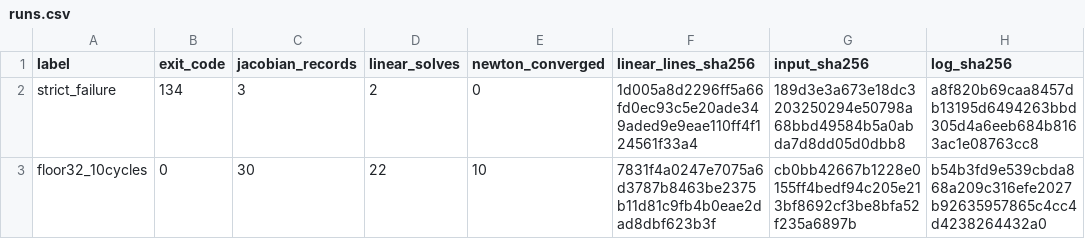
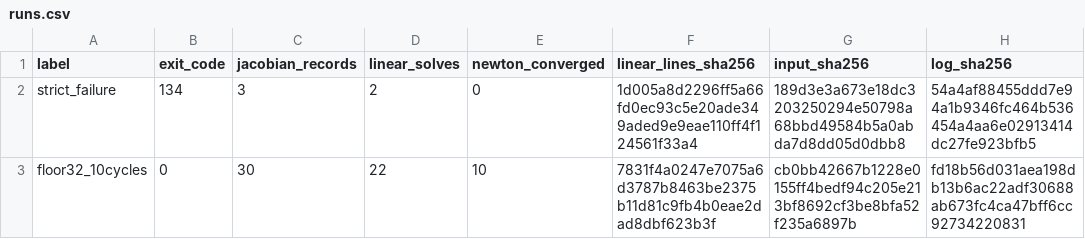
Before and after one commit to mizutani09/athena, a CSV file: tst/nrfld_validation/wor92_local_jacobian_results_20261107/runs.csv, drawn as a sheet.

Commit message:
Correct WOR-92 Jacobian diagnostic provenance

```diff
--- a/tst/nrfld_validation/wor92_local_jacobian_results_20261107/runs.csv
+++ b/tst/nrfld_validation/wor92_local_jacobian_results_20261107/runs.csv
@@ -1,3 +1,3 @@
 label,exit_code,jacobian_records,linear_solves,newton_converged,linear_lines_sha256,input_sha256,log_sha256
-strict_failure,134,3,2,0,1d005a8d2296ff5a66fd0ec93c5e20ade349aded9e9eae110ff4f124561f33a4,189d3e3a673e18dc3203250294e50798a68bbd49584b5a0abda7d8dd05d0dbb8,a8f820b69caa8457db13195d6494263bbd305d4a6eeb684b8163ac1e08763cc8
-floor32_10cycles,0,30,22,10,7831f4a0247e7075a6d3787b8463be2375b11d81c9fb4b0eae2dad8dbf623b3f,cb0bb42667b1228e0155ff4bedf94c205e213bf8692cf3be8bfa52f235a6897b,b54b3fd9e539cbda868a209c316efe2027b92635957865c4cc4d4238264432a0
+strict_failure,134,3,2,0,1d005a8d2296ff5a66fd0ec93c5e20ade349aded9e9eae110ff4f124561f33a4,189d3e3a673e18dc3203250294e50798a68bbd49584b5a0abda7d8dd05d0dbb8,54a4af88455ddd7e94a1b9346fc464b536454a4aa6e02913414dc27fe923bfb5
+floor32_10cycles,0,30,22,10,7831f4a0247e7075a6d3787b8463be2375b11d81c9fb4b0eae2dad8dbf623b3f,cb0bb42667b1228e0155ff4bedf94c205e213bf8692cf3be8bfa52f235a6897b,fd18b56d031aea198db13b6ac22adf30688ab673fc4ca47bff6cc92734220831
```
Also changed, not shown: 4 other files.
